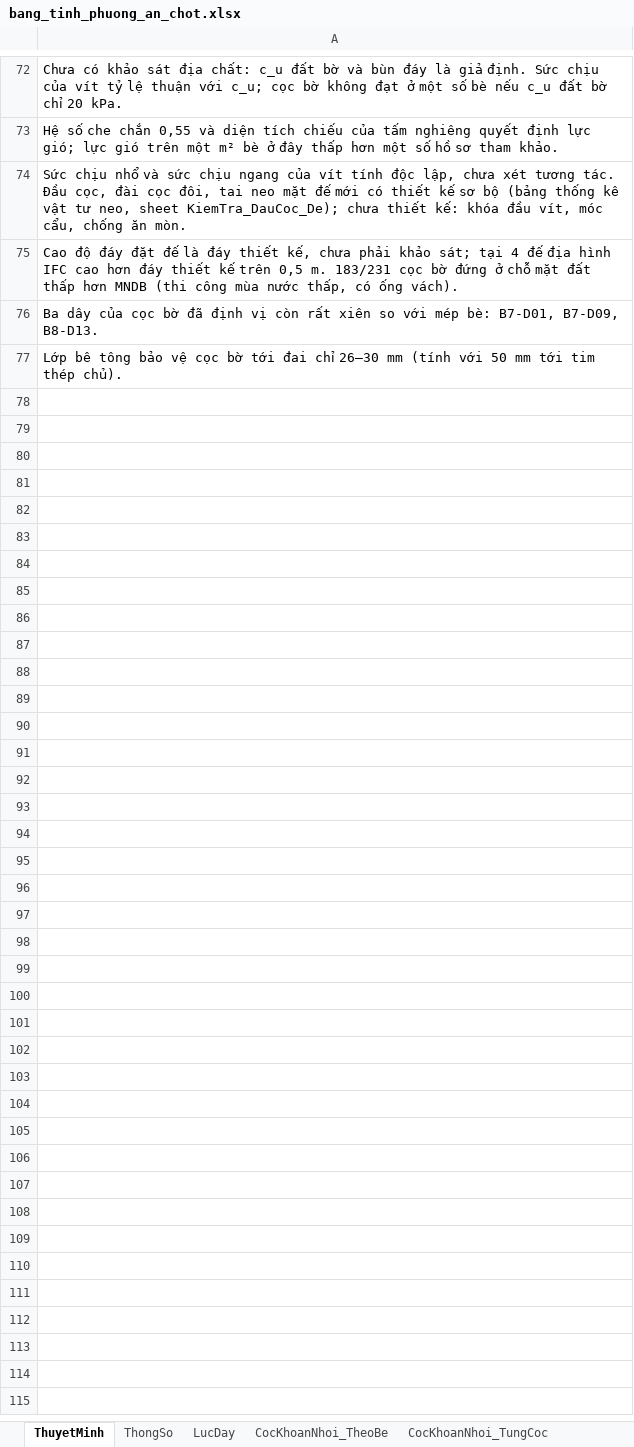
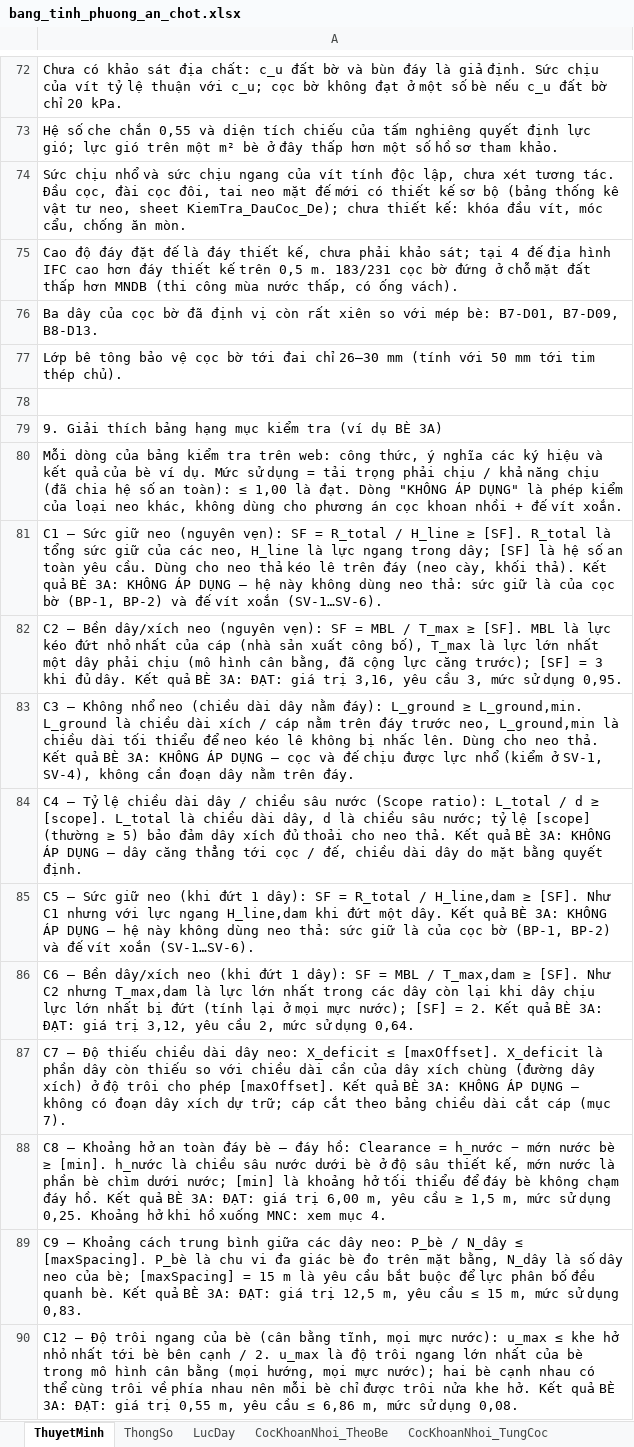
Before and after one commit to MinhNhat108/webneobe, an Excel workbook: docs/mat-bang-neo-9-be/bang_tinh_phuong_an_chot.xlsx, sheet ThuyetMinh, drawn as a sheet; only a part is shown, gaps mark what is left out; values as stored, in another font and other column widths than the file's, no borders; the diff covers the shown part only; the diff names each change by its address in the sheet, - before the commit and + after, or states it on an @@ line.

```diff
--- a/docs/mat-bang-neo-9-be/bang_tinh_phuong_an_chot.xlsx (sheet ThuyetMinh)
+++ b/docs/mat-bang-neo-9-be/bang_tinh_phuong_an_chot.xlsx (sheet ThuyetMinh)
+row 78: (empty)
+row 79: 9. Giải thích bảng hạng mục kiểm tra (ví dụ BÈ 3A)
+row 80: Mỗi dòng của bảng kiểm tra trên web: công thức, ý nghĩa các ký hiệu và kết quả của bè ví dụ. Mức sử dụng = tải trọng phải chịu / khả năng chịu (đã chia hệ số an toàn): ≤ 1,00 là đạt. Dòng "KHÔNG ÁP DỤNG" là phép kiểm của loại neo khác, không dùng cho phương án cọc khoan nhồi + đế vít xoắn.
+row 81: C1 — Sức giữ neo (nguyên vẹn): SF = R_total / H_line ≥ [SF]. R_total là tổng sức giữ của các neo, H_line là lực ngang trong dây; [SF] là hệ số an toàn yêu cầu. Dùng cho neo thả kéo lê trên đáy (neo cày, khối thả). Kết quả BÈ 3A: KHÔNG ÁP DỤNG — hệ này không dùng neo thả: sức giữ là của cọc bờ (BP-1, BP-2) và đế vít xoắn (SV-1…SV-6).
+row 82: C2 — Bền dây/xích neo (nguyên vẹn): SF = MBL / T_max ≥ [SF]. MBL là lực kéo đứt nhỏ nhất của cáp (nhà sản xuất công bố), T_max là lực lớn nhất một dây phải chịu (mô hình cân bằng, đã cộng lực căng trước); [SF] = 3 khi đủ dây. Kết quả BÈ 3A: ĐẠT: giá trị 3,16, yêu cầu 3, mức sử dụng 0,95.
+row 83: C3 — Không nhổ neo (chiều dài dây nằm đáy): L_ground ≥ L_ground,min. L_ground là chiều dài xích / cáp nằm trên đáy trước neo, L_ground,min là chiều dài tối thiểu để neo kéo lê không bị nhấc lên. Dùng cho neo thả. Kết quả BÈ 3A: KHÔNG ÁP DỤNG — cọc và đế chịu được lực nhổ (kiểm ở SV-1, SV-4), không cần đoạn dây nằm trên đáy.
+row 84: C4 — Tỷ lệ chiều dài dây / chiều sâu nước (Scope ratio): L_total / d ≥ [scope]. L_total là chiều dài dây, d là chiều sâu nước; tỷ lệ [scope] (thường ≥ 5) bảo đảm dây xích đủ thoải cho neo thả. Kết quả BÈ 3A: KHÔNG ÁP DỤNG — dây căng thẳng tới cọc / đế, chiều dài dây do mặt bằng quyết định.
+row 85: C5 — Sức giữ neo (khi đứt 1 dây): SF = R_total / H_line,dam ≥ [SF]. Như C1 nhưng với lực ngang H_line,dam khi đứt một dây. Kết quả BÈ 3A: KHÔNG ÁP DỤNG — hệ này không dùng neo thả: sức giữ là của cọc bờ (BP-1, BP-2) và đế vít xoắn (SV-1…SV-6).
+row 86: C6 — Bền dây/xích neo (khi đứt 1 dây): SF = MBL / T_max,dam ≥ [SF]. Như C2 nhưng T_max,dam là lực lớn nhất trong các dây còn lại khi dây chịu lực lớn nhất bị đứt (tính lại ở mọi mực nước); [SF] = 2. Kết quả BÈ 3A: ĐẠT: giá trị 3,12, yêu cầu 2, mức sử dụng 0,64.
+row 87: C7 — Độ thiếu chiều dài dây neo: X_deficit ≤ [maxOffset]. X_deficit là phần dây còn thiếu so với chiều dài cần của dây xích chùng (đường dây xích) ở độ trôi cho phép [maxOffset]. Kết quả BÈ 3A: KHÔNG ÁP DỤNG — không có đoạn dây xích dự trữ; cáp cắt theo bảng chiều dài cắt cáp (mục 7).
+row 88: C8 — Khoảng hở an toàn đáy bè – đáy hồ: Clearance = h_nước − mớn nước bè ≥ [min]. h_nước là chiều sâu nước dưới bè ở độ sâu thiết kế, mớn nước là phần bè chìm dưới nước; [min] là khoảng hở tối thiểu để đáy bè không chạm đáy hồ. Kết quả BÈ 3A: ĐẠT: giá trị 6,00 m, yêu cầu ≥ 1,5 m, mức sử dụng 0,25. Khoảng hở khi hồ xuống MNC: xem mục 4.
+row 89: C9 — Khoảng cách trung bình giữa các dây neo: P_bè / N_dây ≤ [maxSpacing]. P_bè là chu vi đa giác bè đo trên mặt bằng, N_dây là số dây neo của bè; [maxSpacing] = 15 m là yêu cầu bắt buộc để lực phân bố đều quanh bè. Kết quả BÈ 3A: ĐẠT: giá trị 12,5 m, yêu cầu ≤ 15 m, mức sử dụng 0,83.
+row 90: C12 — Độ trôi ngang của bè (cân bằng tĩnh, mọi mực nước): u_max ≤ khe hở nhỏ nhất tới bè bên cạnh / 2. u_max là độ trôi ngang lớn nhất của bè trong mô hình cân bằng (mọi hướng, mọi mực nước); hai bè cạnh nhau có thể cùng trôi về phía nhau nên mỗi bè chỉ được trôi nửa khe hở. Kết quả BÈ 3A: ĐẠT: giá trị 0,55 m, yêu cầu ≤ 6,86 m, mức sử dụng 0,08.
```
Also changed, not shown: 13 added rows elsewhere in this sheet, docs/mat-bang-neo-ban-mong/bang_tinh_neo.xlsx, public/docs_ban_mong/HOBANMONG_BANG_TINH_NEO.xlsx, 11 other files.
